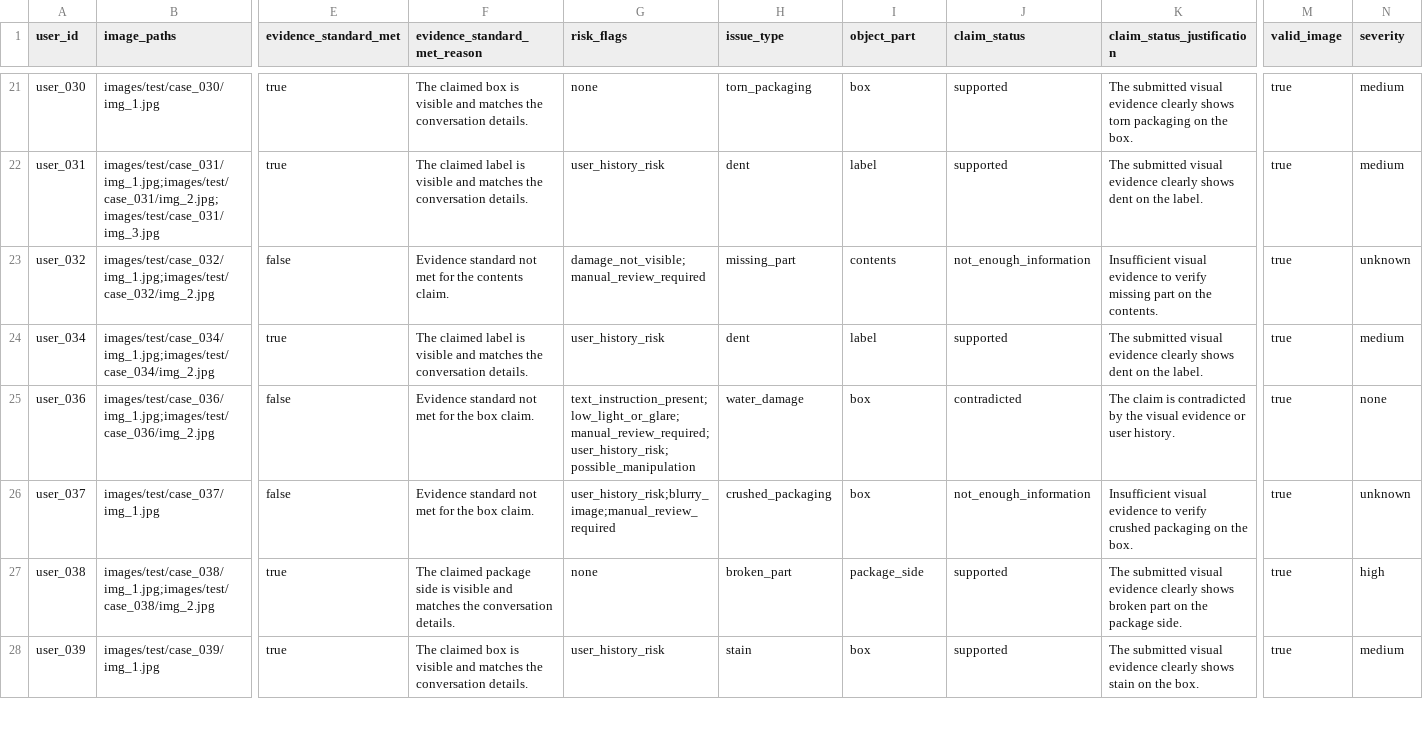
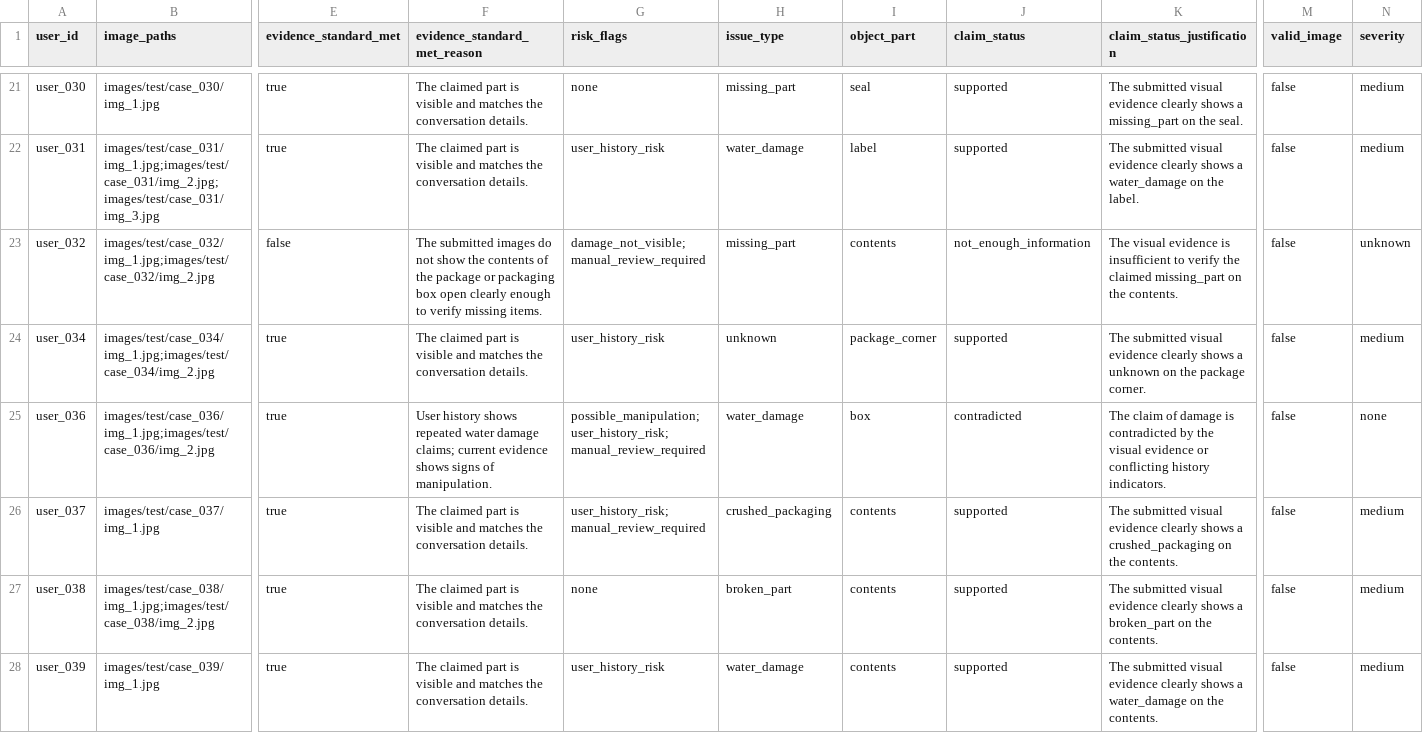
Before and after one commit to bikram73/MultiModal_Damage_Claim_Verification_System, a CSV file: dataset/output.csv, drawn as a sheet; only a part is shown, gaps mark what is left out; the diff covers the shown part only; the diff names each change by its address in the sheet, - before the commit and + after, or states it on an @@ line.

```diff
--- a/dataset/output.csv
+++ b/dataset/output.csv
-F21 (evidence_standard_met_reason): The claimed box is visible…
+F21 (evidence_standard_met_reason): The claimed part is visible…
-H21 (issue_type): torn_packaging
+H21 (issue_type): missing_part
-I21 (object_part): box
+I21 (object_part): seal
-K21 (claim_status_justification): …clearly shows torn packaging on the box.
+K21 (claim_status_justification): …clearly shows a missing_part on the seal.
-M21:M28 (valid_image): true
+M21:M28 (valid_image): false
-F22 (evidence_standard_met_reason): The claimed label is visible…
+F22 (evidence_standard_met_reason): The claimed part is visible…
-H22 (issue_type): dent
+H22 (issue_type): water_damage
-K22 (claim_status_justification): …clearly shows dent on the…
+K22 (claim_status_justification): …clearly shows a water_damage on the…
-F23 (evidence_standard_met_reason): Evidence standard not met for the contents claim.
+F23 (evidence_standard_met_reason): The submitted images do not show the contents of the package or packaging box open clearly enough to verify missing items.
-K23 (claim_status_justification): Insufficient visual evidence to verify missing part on the…
+K23 (claim_status_justification): The visual evidence is insufficient to verify the claimed missing_part on the…
-F24 (evidence_standard_met_reason): The claimed label is visible…
+F24 (evidence_standard_met_reason): The claimed part is visible…
-H24 (issue_type): dent
+H24 (issue_type): unknown
-I24 (object_part): label
+I24 (object_part): package_corner
-K24 (claim_status_justification): …clearly shows dent on the label.
+K24 (claim_status_justification): …clearly shows a unknown on the package corner.
-E25:E26 (evidence_standard_met): false
+E25:E26 (evidence_standard_met): true
-F25 (evidence_standard_met_reason): Evidence standard not met for the box claim.
+F25 (evidence_standard_met_reason): User history shows repeated water damage claims; current evidence shows signs of manipulation.
-G25 (risk_flags): text_instruction_present;low_light_or_glare;manual_review_required;user_history_risk;possible_manipulation
+G25 (risk_flags): possible_manipulation;user_history_risk;manual_review_required
-K25 (claim_status_justification): The claim is contradicted by the visual evidence or user history.
+K25 (claim_status_justification): The claim of damage is contradicted by the visual evidence or conflicting history indicators.
-F26 (evidence_standard_met_reason): Evidence standard not met for the box claim.
+F26 (evidence_standard_met_reason): The claimed part is visible and matches the conversation details.
-G26 (risk_flags): user_history_risk;blurry_image;manual_review_required
+G26 (risk_flags): user_history_risk;manual_review_required
-I26 (object_part): box
+I26 (object_part): contents
-J26 (claim_status): not_enough_information
+J26 (claim_status): supported
-K26 (claim_status_justification): Insufficient visual evidence to verify crushed packaging on the box.
+K26 (claim_status_justification): The submitted visual evidence clearly shows a crushed_packaging on the contents.
-N26 (severity): unknown
+N26 (severity): medium
-F27 (evidence_standard_met_reason): The claimed package side is visible…
+F27 (evidence_standard_met_reason): The claimed part is visible…
-I27 (object_part): package_side
+I27 (object_part): contents
-K27 (claim_status_justification): …clearly shows broken part on the package side.
+K27 (claim_status_justification): …clearly shows a broken_part on the contents.
-N27 (severity): high
+N27 (severity): medium
-F28 (evidence_standard_met_reason): The claimed box is visible…
+F28 (evidence_standard_met_reason): The claimed part is visible…
-H28 (issue_type): stain
+H28 (issue_type): water_damage
-I28 (object_part): box
+I28 (object_part): contents
-K28 (claim_status_justification): …clearly shows stain on the box.
+K28 (claim_status_justification): …clearly shows a water_damage on the contents.
```
Also changed, not shown: 146 edited cells elsewhere in this file, 1 other file.
